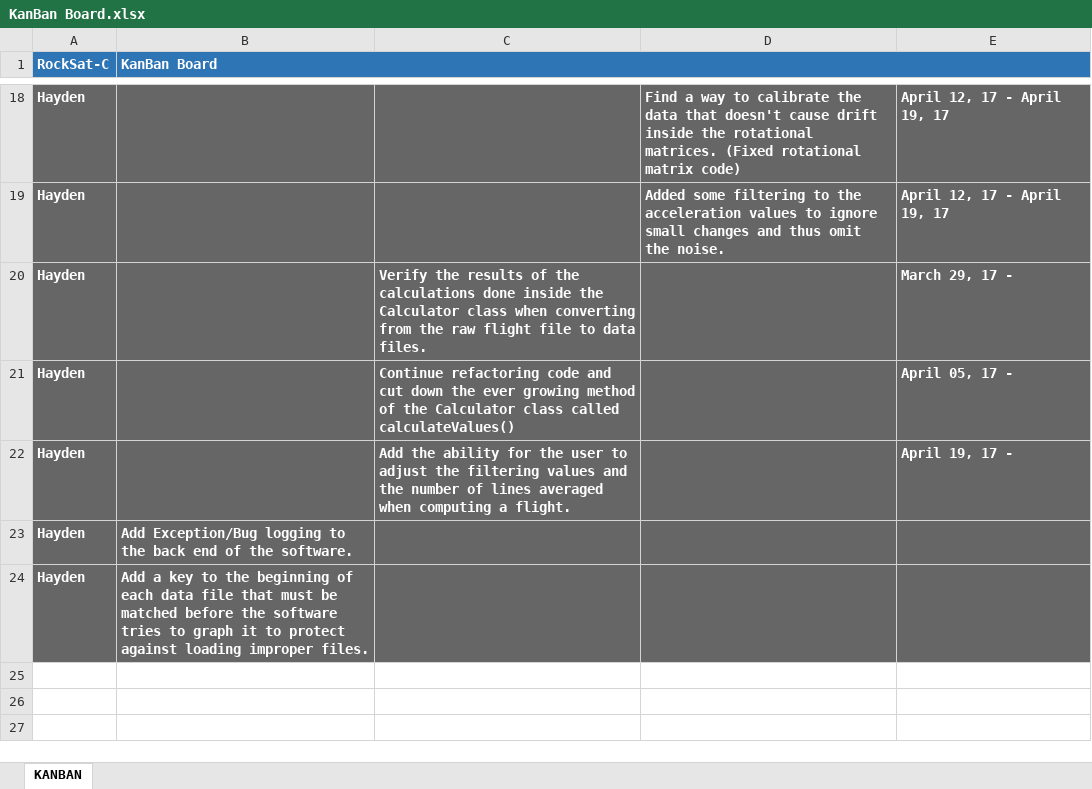
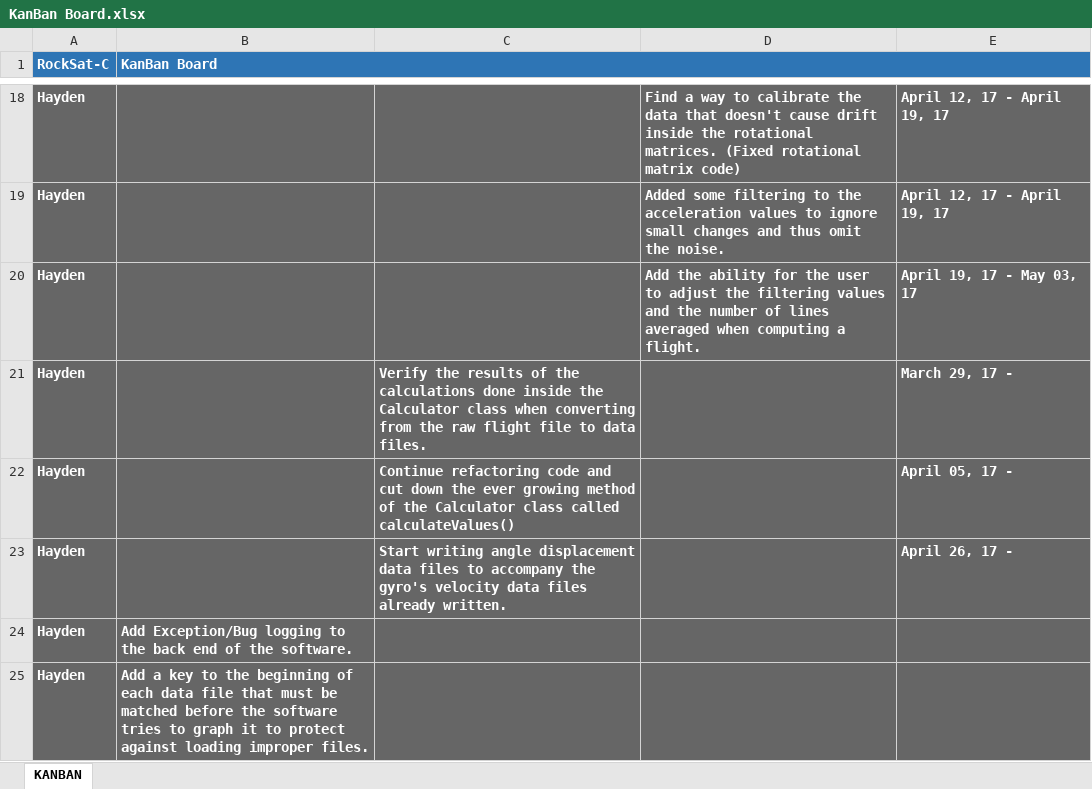
Before and after one commit to pandanii/RockSat-C_Public, an Excel workbook: KanBan Board.xlsx, sheet KANBAN, drawn as a sheet; only a part is shown, gaps mark what is left out; values as stored, in another font and other column widths than the file's, no borders; charts and pictures not drawn; addresses are those after the commit; the diff names each change by its address in the sheet, - before the commit and + after, or states it on an @@ line.

Commit message:
Add files via upload
Updated KanBan

```diff
--- a/KanBan Board.xlsx (sheet KANBAN)
+++ b/KanBan Board.xlsx (sheet KANBAN)
+row 20: Hayden |  |  | Add the ability for the user to adjust the filtering values and the number of lines averaged when computing a flight. | April 19, 17 - May 03, 17
-C23: Add the ability for the user to adjust the filtering values and the number of lines averaged when computing a flight.
+C23: Start writing angle displacement data files to accompany the gyro's velocity data files already written.
-E23: April 19, 17 -
+E23: April 26, 17 -
```
